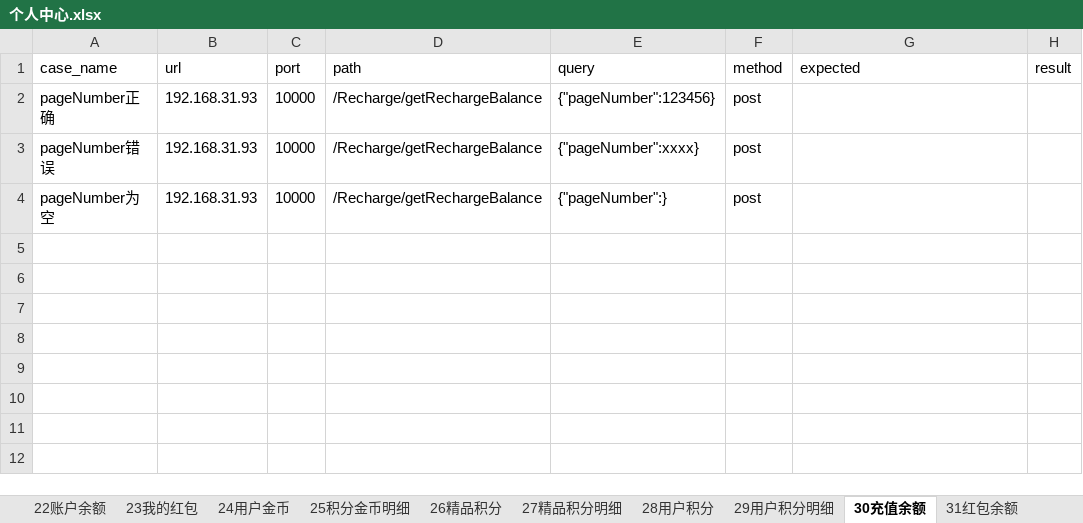
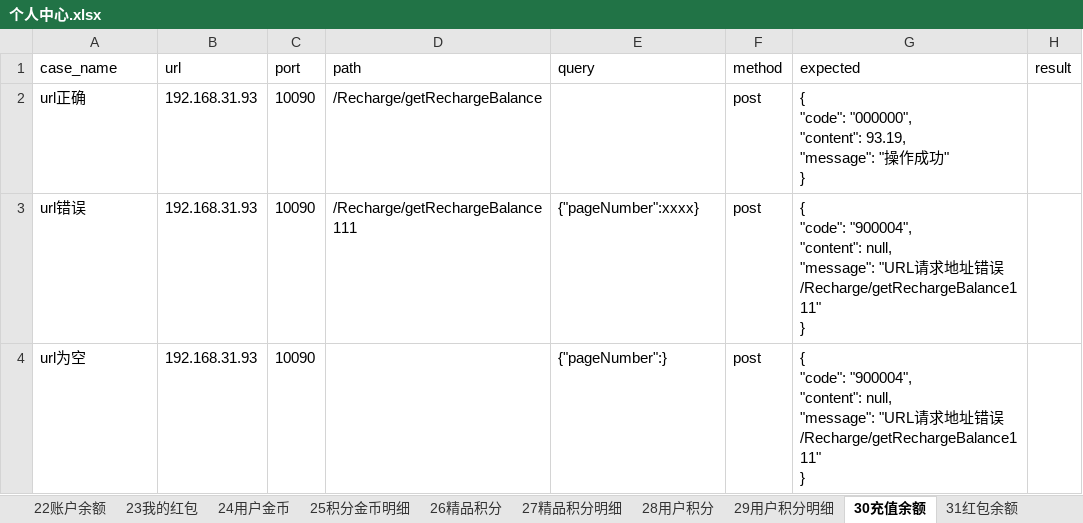
Before and after one commit to quqiao/hezongyy, an Excel workbook: API-Auto/testFile/case/个人中心.xlsx, sheet 30充值余额, drawn as a sheet; values as stored, in another font and other column widths than the file's, no borders; removed rows and columns are numbered as before the commit, all else as after; ↵ is a line break in a cell; the diff names each change by its address in the sheet, - before the commit and + after, or states it on an @@ line.

```diff
--- a/API-Auto/testFile/case/个人中心.xlsx (sheet 30充值余额)
+++ b/API-Auto/testFile/case/个人中心.xlsx (sheet 30充值余额)
-row 2: pageNumber正确 | 192.168.31.93 | 10000 | /Recharge/getRechargeBalance | {"pageNumber":123456} | post
+row 2: url正确 | 192.168.31.93 | 10090 | /Recharge/getRechargeBalance |  | post | { ↵ "code": "000000", ↵ "content": 93.19, ↵ "message": "操作成功" ↵ }
-A3 (case_name): pageNumber错误
+A3 (case_name): url错误
-C3 (port): 10000
+C3 (port): 10090
-D3 (path): /Recharge/getRechargeBalance
+D3 (path): /Recharge/getRechargeBalance111
-G3 (expected): (empty)
+G3 (expected): { ↵ "code": "900004", ↵ "content": null, ↵ "message": "URL请求地址错误/Recharge/getRechargeBalance111" ↵ }
-row 4: pageNumber为空 | 192.168.31.93 | 10000 | /Recharge/getRechargeBalance | {"pageNumber":} | post
+row 4: url为空 | 192.168.31.93 | 10090 |  | {"pageNumber":} | post | { ↵ "code": "900004", ↵ "content": null, ↵ "message": "URL请求地址错误/Recharge/getRechargeBalance111" ↵ }
```
Also changed, not shown: sheet 11不同状态的订单组, sheet 39更换手机号, sheet 3我的收藏商品, sheet 19账期余额, sheet 26精品积分, sheet 22账户余额, 50 more sheets, 59 other files.
